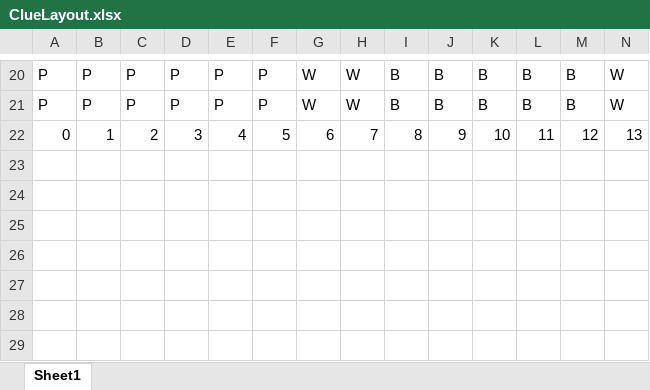
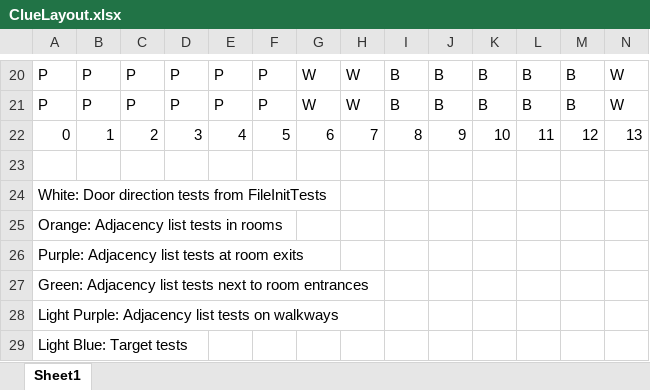
Before and after one commit to DigitalBuddha42/Clue-Game, an Excel workbook: ClueLayout.xlsx, sheet Sheet1, drawn as a sheet; only a part is shown, gaps mark what is left out; values as stored, in another font and other column widths than the file's, no cell formats; charts and pictures not drawn; rows hold the shown columns only; the diff names each change by its address in the sheet, - before the commit and + after, or states it on an @@ line.

Commit message:
Updated excel spreadsheet to include tests

```diff
--- a/ClueLayout.xlsx (sheet Sheet1)
+++ b/ClueLayout.xlsx (sheet Sheet1)
+row 23: (empty)
+row 24: White: Door direction tests from FileInitTests
+row 25: Orange: Adjacency list tests in rooms
+row 26: Purple: Adjacency list tests at room exits
+row 27: Green: Adjacency list tests next to room entrances
+row 28: Light Purple: Adjacency list tests on walkways
+row 29: Light Blue: Target tests
```
Also changed, not shown: cell formats, charts or pictures.
